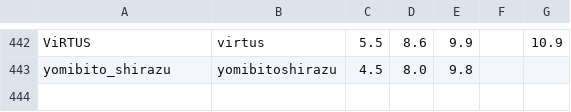
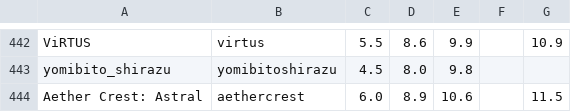
Before and after one commit to SmartRTE/SmartRTE.github.io, a CSV file: sample/constantChart.csv, drawn as a sheet; only a part is shown, gaps mark what is left out; the diff names each change by its address in the sheet, - before the commit and + after, or states it on an @@ line.

```diff
--- a/sample/constantChart.csv
+++ b/sample/constantChart.csv
+row 444: Aether Crest: Astral | aethercrest | 6.0 | 8.9 | 10.6 |  | 11.5
```
Also changed, not shown: sample/avatar.csv, 11 other files.
